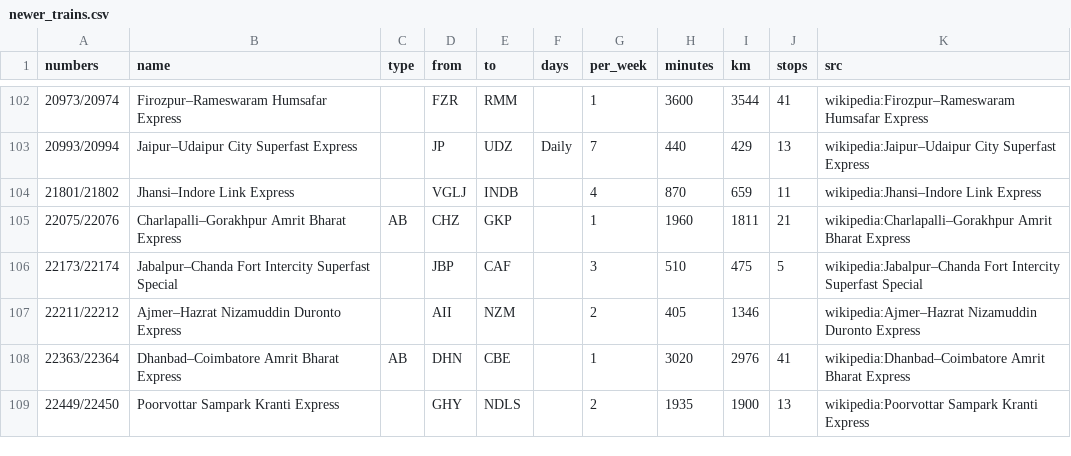
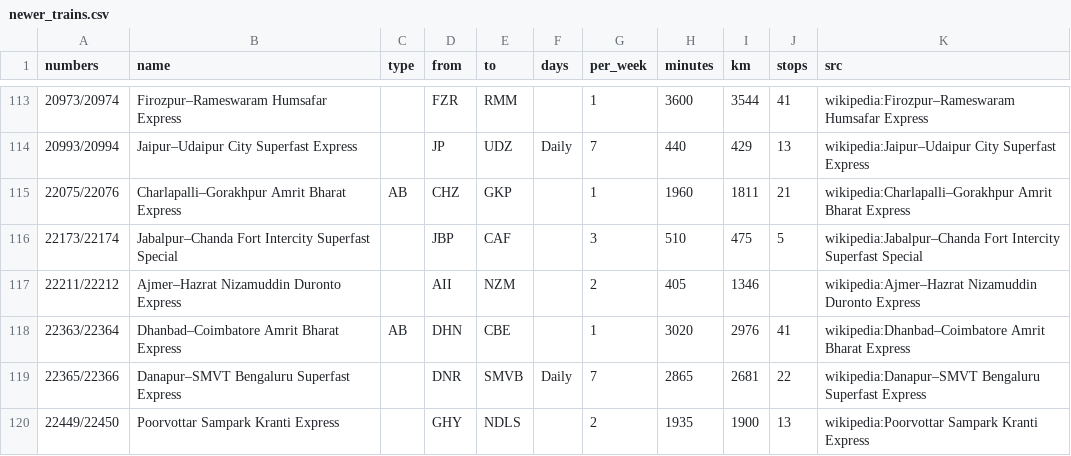
Before and after one commit to nimb-ou/railgaddi, a CSV file: db/newer_trains.csv, drawn as a sheet; only a part is shown, gaps mark what is left out; the diff covers the shown part only.

```diff
--- a/db/newer_trains.csv
+++ b/db/newer_trains.csv
@@ -103,3 +114,2 @@ numbers,name,type,from,to,days,per_week,minutes,km,stops,src
 20993/20994,Jaipur–Udaipur City Superfast Express,,JP,UDZ,Daily,7,440,429,13,wikipedia:Jaipur–Udaipur City Superfast Express
-21801/21802,Jhansi–Indore Link Express,,VGLJ,INDB,,4,870,659,11,wikipedia:Jhansi–Indore Link Express
 22075/22076,Charlapalli–Gorakhpur Amrit Bharat Express,AB,CHZ,GKP,,1,1960,1811,21,wikipedia:Charlapalli–Gorakhpur Amrit Bharat Express
@@ -108,2 +118,3 @@ numbers,name,type,from,to,days,per_week,minutes,km,stops,src
 22363/22364,Dhanbad–Coimbatore Amrit Bharat Express,AB,DHN,CBE,,1,3020,2976,41,wikipedia:Dhanbad–Coimbatore Amrit Bharat Express
+22365/22366,Danapur–SMVT Bengaluru Superfast Express,,DNR,SMVB,Daily,7,2865,2681,22,wikipedia:Danapur–SMVT Bengaluru Superfast Express
 22449/22450,Poorvottar Sampark Kranti Express,,GHY,NDLS,,2,1935,1900,13,wikipedia:Poorvottar Sampark Kranti Express
```
Also changed, not shown: 14 added rows and 2 edited cells elsewhere in this file, db/trains.csv, 2 other files.
